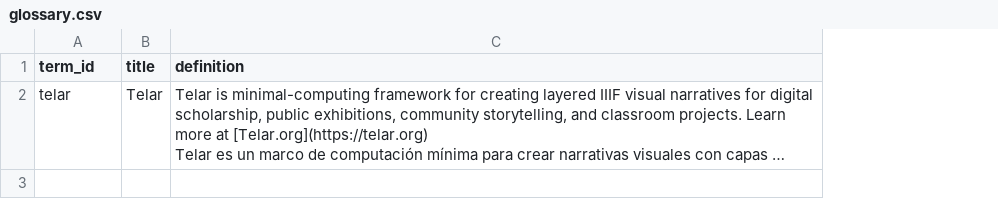
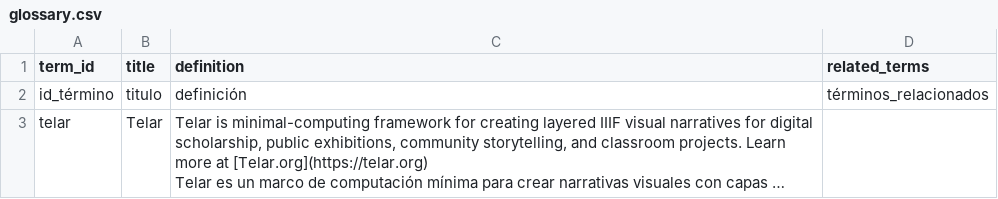
Before and after one commit to hafw1t/chimu_double_ch_wh_vessel, a CSV file: telar-content/spreadsheets/glossary.csv, drawn as a sheet; long unchanged cells end in …; addresses are those after the commit; the diff names each change by its address in the sheet, - before the commit and + after, or states it on an @@ line.

```diff
--- a/telar-content/spreadsheets/glossary.csv
+++ b/telar-content/spreadsheets/glossary.csv
+column D (related_terms), empty
+row 2: id_término | titulo | definición | términos_relacionados
```
Also changed, not shown: telar-content/spreadsheets/objects.csv, telar-content/spreadsheets/test-4eum.csv, 9 other files.
